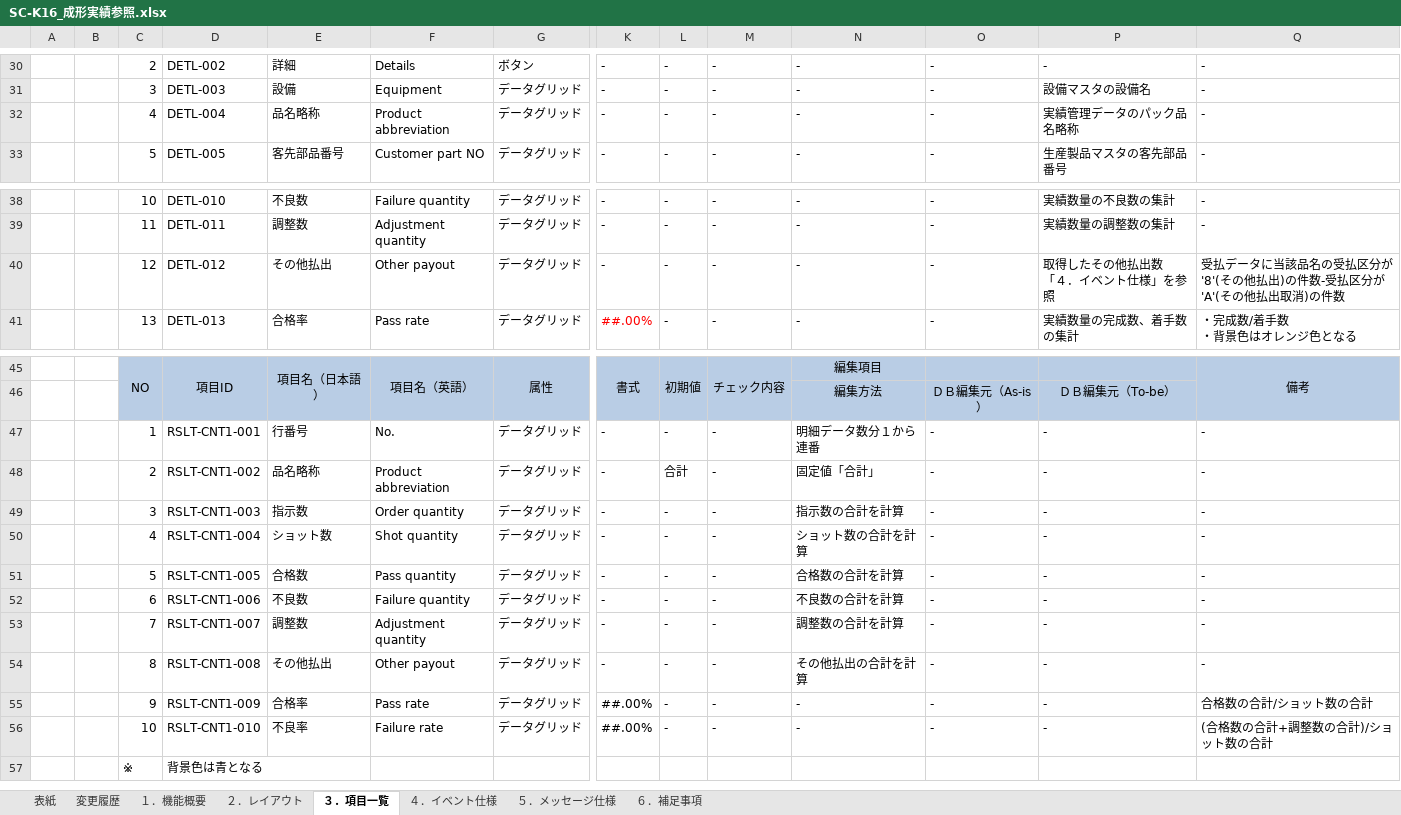
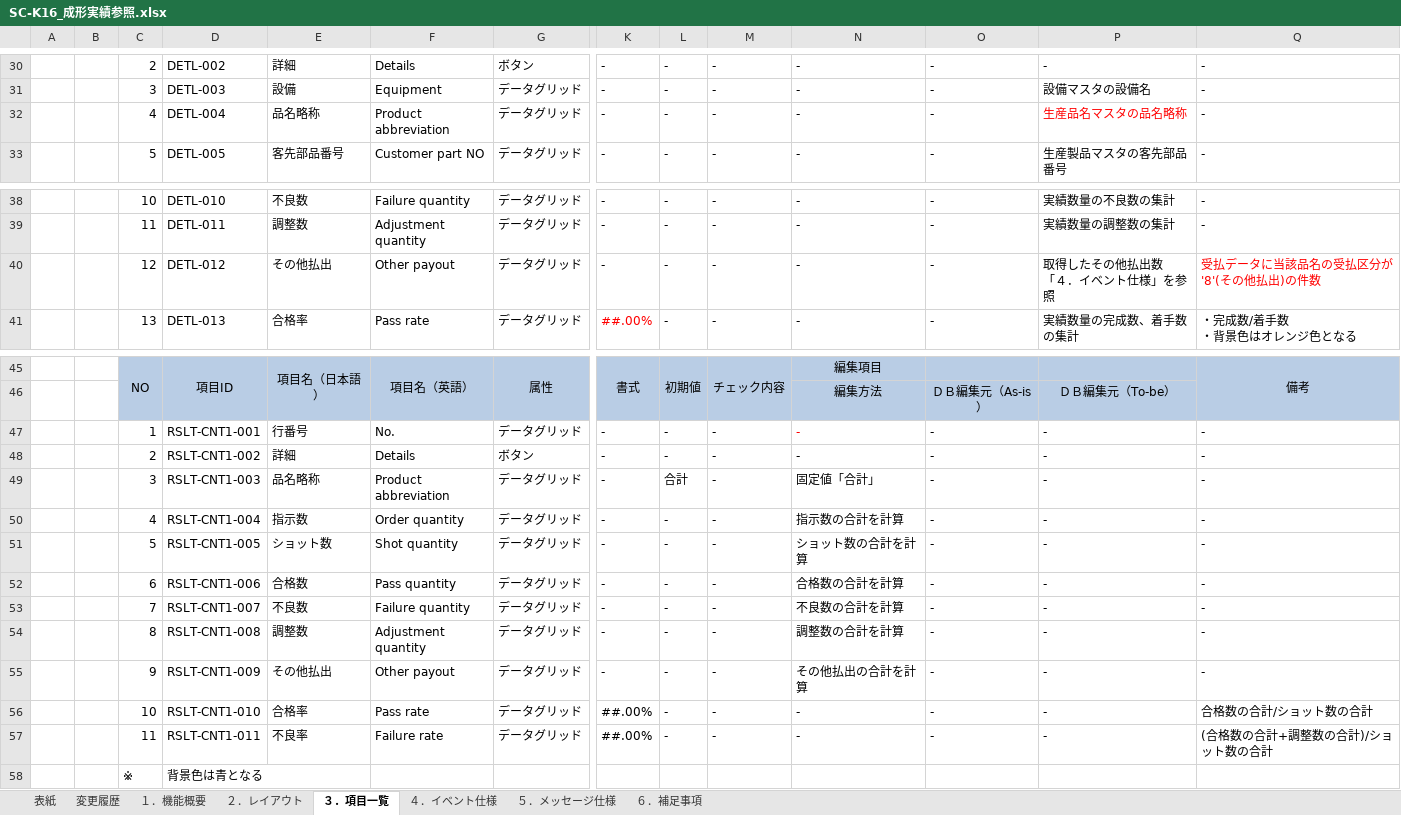
Before and after one commit to LeviDlflu/backdoor, an Excel workbook: 01_基本設計書/20200220リリース/SC-K16_成形実績参照.xlsx, sheet ３．項目一覧, drawn as a sheet; only a part is shown, gaps mark what is left out; values as stored, in another font and other column widths than the file's, no borders; addresses are those after the commit; rows hold the shown columns only; the diff names each change by its address in the sheet, - before the commit and + after, or states it on an @@ line.

```diff
--- a/01_基本設計書/20200220リリース/SC-K16_成形実績参照.xlsx (sheet ３．項目一覧)
+++ b/01_基本設計書/20200220リリース/SC-K16_成形実績参照.xlsx (sheet ３．項目一覧)
-P32: 実績管理データのパック品名略称
+P32: 生産品名マスタの品名略称
-P32 text colour: black
+P32 text colour: #FF0000
-Q40: 受払データに当該品名の受払区分が'8'(その他払出)の件数-受払区分が'A'(その他払出取消)の件数
+Q40: 受払データに当該品名の受払区分が'8'(その他払出)の件数
-Q40 text colour: black
+Q40 text colour: #FF0000
-N47: 明細データ数分１から連番
+N47: -
-N47 text colour: black
+N47 text colour: #FF0000
+row 48:  |  | 2 | RSLT-CNT1-002 | 詳細 | Details | ボタン | - | - | - | - | - | - | -
-C49: 2
+C49: 3
-D49: RSLT-CNT1-002
+D49: RSLT-CNT1-003
-C50: 3
+C50: 4
-D50: RSLT-CNT1-003
+D50: RSLT-CNT1-004
-C51: 4
+C51: 5
-D51: RSLT-CNT1-004
+D51: RSLT-CNT1-005
-C52: 5
+C52: 6
-D52: RSLT-CNT1-005
+D52: RSLT-CNT1-006
-C53: 6
+C53: 7
-D53: RSLT-CNT1-006
+D53: RSLT-CNT1-007
-C54: 7
+C54: 8
-D54: RSLT-CNT1-007
+D54: RSLT-CNT1-008
-C55: 8
+C55: 9
-D55: RSLT-CNT1-008
+D55: RSLT-CNT1-009
-C56: 9
+C56: 10
-D56: RSLT-CNT1-009
+D56: RSLT-CNT1-010
-C57: 10
+C57: 11
-D57: RSLT-CNT1-010
+D57: RSLT-CNT1-011
```
Also changed, not shown: sheet ４．イベント仕様, 01_基本設計書/20200220リリース/SC-K16A_成形実績参照詳細.xlsx, 01_基本設計書/20200220リリース/SC-K17_成形金型別不良分析.xlsx, 7 other files.
